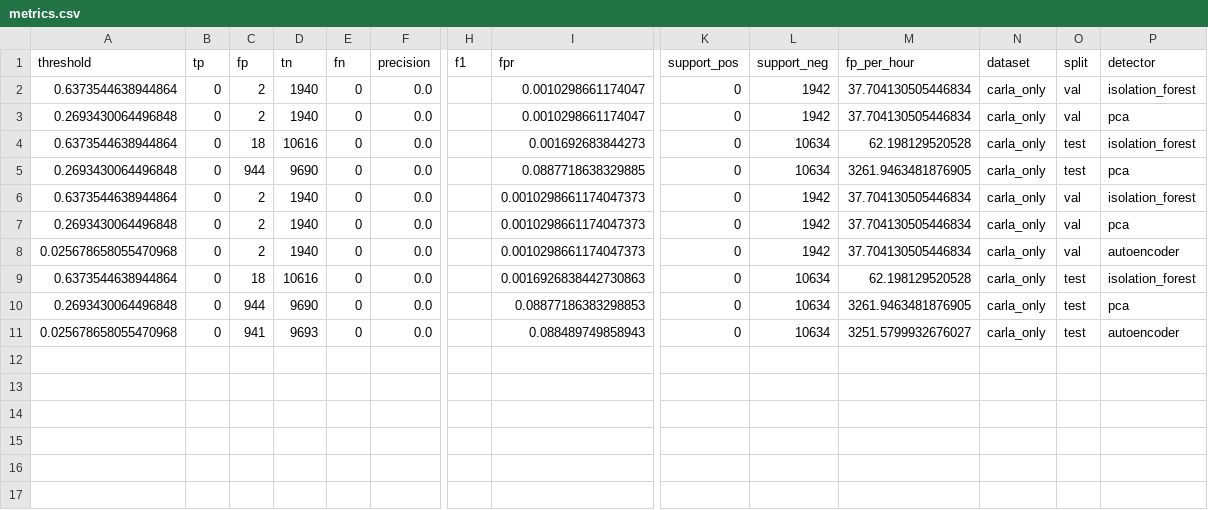
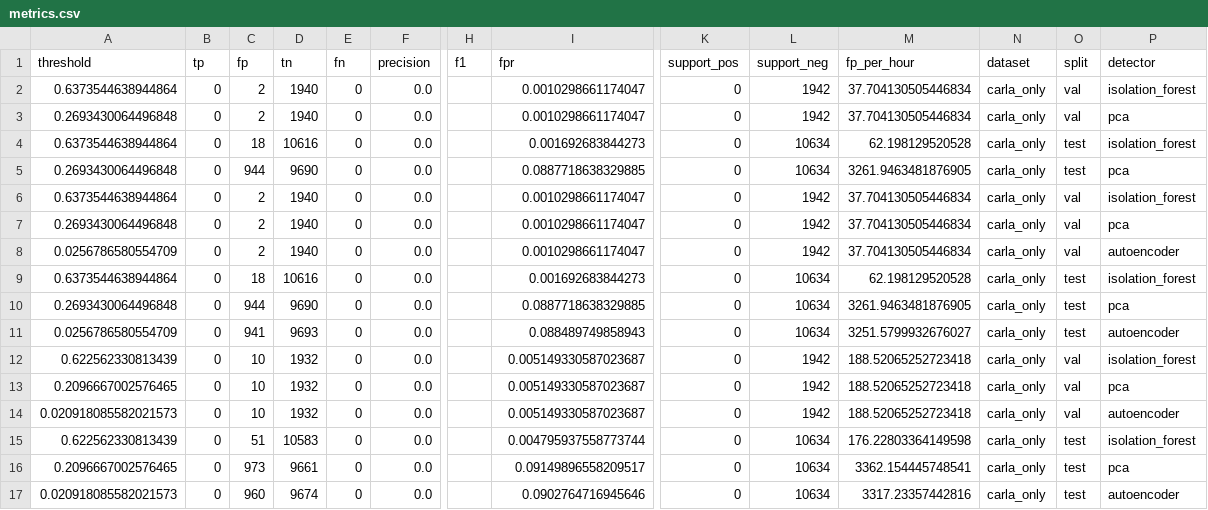
Before and after one commit to PeytonAndras/can_ids, a CSV file: results/unsupervised/carla_only/metrics.csv, drawn as a sheet; only a part is shown, gaps mark what is left out; rows hold the shown columns only; the diff names each change by its address in the sheet, - before the commit and + after, or states it on an @@ line.

Commit message:
new thresholds for carla models

```diff
--- a/results/unsupervised/carla_only/metrics.csv
+++ b/results/unsupervised/carla_only/metrics.csv
-I6:I8 (fpr): 0.0010298661174047373
+I6:I8 (fpr): 0.0010298661174047
-A8 (threshold): 0.025678658055470968
+A8 (threshold): 0.0256786580554709
-I9 (fpr): 0.0016926838442730863
+I9 (fpr): 0.001692683844273
-I10 (fpr): 0.08877186383298853
+I10 (fpr): 0.0887718638329885
-A11 (threshold): 0.025678658055470968
+A11 (threshold): 0.0256786580554709
+row 12: 0.622562330813439 | 0 | 10 | 1932 | 0 | 0.0 |  | 0.005149330587023687 | 0 | 1942 | 188.52065252723418 | carla_only | val | isolation_forest
+row 13: 0.2096667002576465 | 0 | 10 | 1932 | 0 | 0.0 |  | 0.005149330587023687 | 0 | 1942 | 188.52065252723418 | carla_only | val | pca
+row 14: 0.020918085582021573 | 0 | 10 | 1932 | 0 | 0.0 |  | 0.005149330587023687 | 0 | 1942 | 188.52065252723418 | carla_only | val | autoencoder
+row 15: 0.622562330813439 | 0 | 51 | 10583 | 0 | 0.0 |  | 0.004795937558773744 | 0 | 10634 | 176.22803364149598 | carla_only | test | isolation_forest
+row 16: 0.2096667002576465 | 0 | 973 | 9661 | 0 | 0.0 |  | 0.09149896558209517 | 0 | 10634 | 3362.154445748541 | carla_only | test | pca
+row 17: 0.020918085582021573 | 0 | 960 | 9674 | 0 | 0.0 |  | 0.0902764716945646 | 0 | 10634 | 3317.23357442816 | carla_only | test | autoencoder
```
Also changed, not shown: 1 other file.
